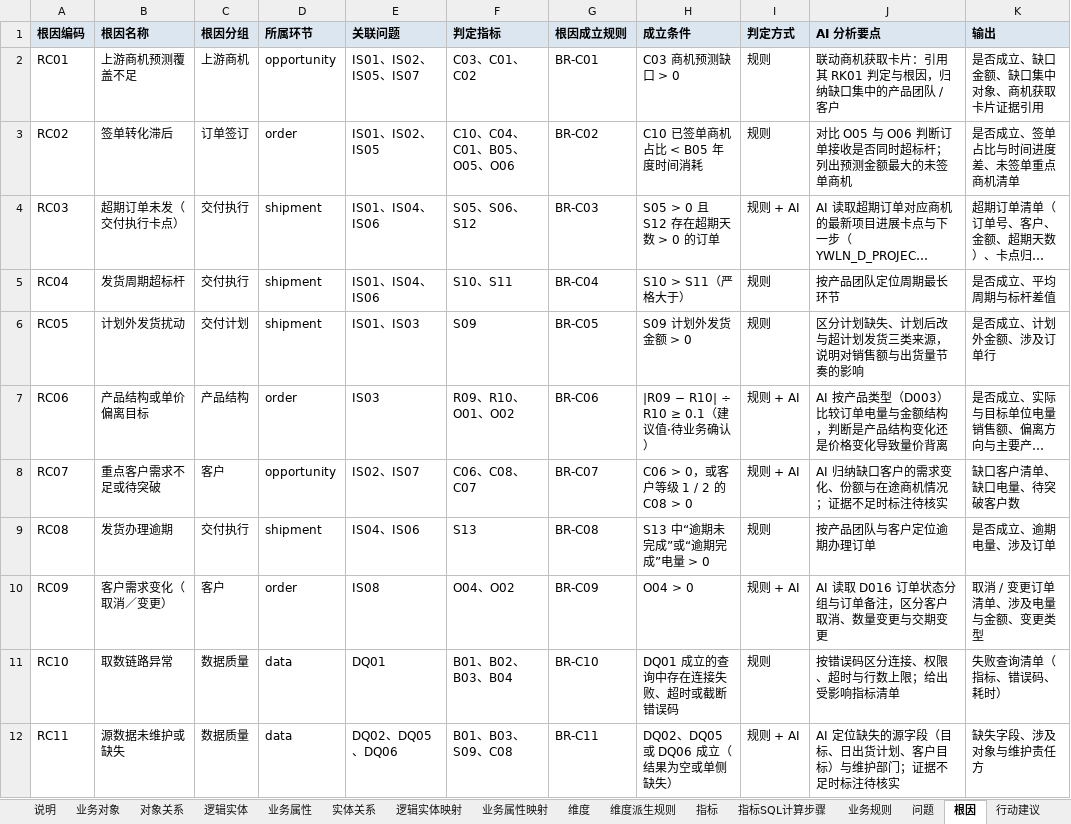
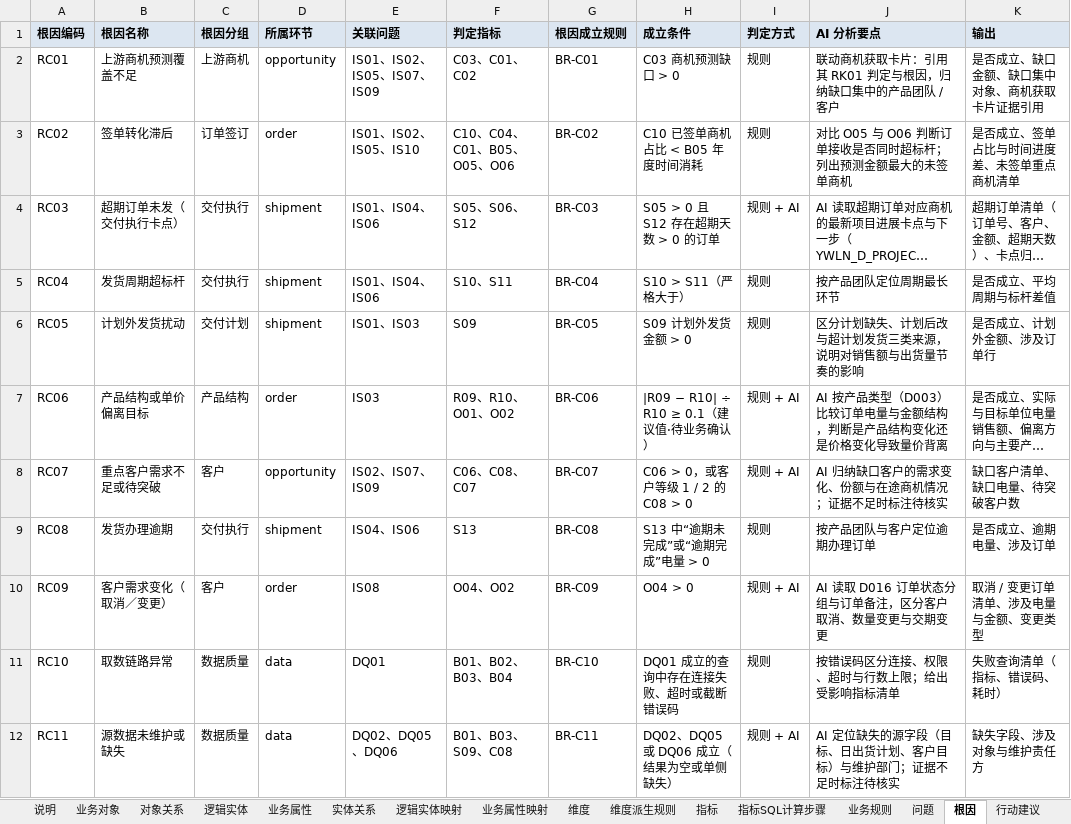
Before and after one commit to tianzj890107/openchat-BI, an Excel workbook: docs/亿纬锂能/亿纬锂能_本体_销售额出货量共同问题分析_V3.xlsx, sheet 根因, drawn as a sheet; only a part is shown; long unchanged cells end in …; values as stored, in another font and other column widths than the file's, no borders; the diff names each change by its address in the sheet, - before the commit and + after, or states it on an @@ line.

```diff
--- a/docs/亿纬锂能/亿纬锂能_本体_销售额出货量共同问题分析_V3.xlsx (sheet 根因)
+++ b/docs/亿纬锂能/亿纬锂能_本体_销售额出货量共同问题分析_V3.xlsx (sheet 根因)
-E2 (关联问题): IS01、IS02、IS05、IS07
+E2 (关联问题): IS01、IS02、IS05、IS07、IS09
-E3 (关联问题): IS01、IS02、IS05
+E3 (关联问题): IS01、IS02、IS05、IS10
-E8 (关联问题): IS02、IS07
+E8 (关联问题): IS02、IS07、IS09
```
Also changed, not shown: sheet 指标-问题-根因-行动建议链路, sheet 问题, sheet 业务规则, sheet 说明, 10 other files.
